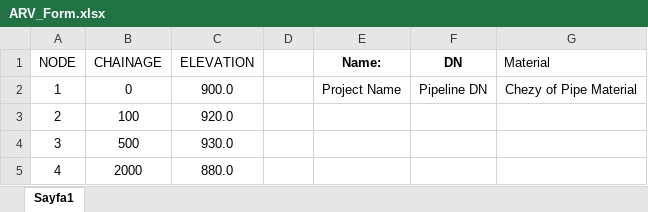
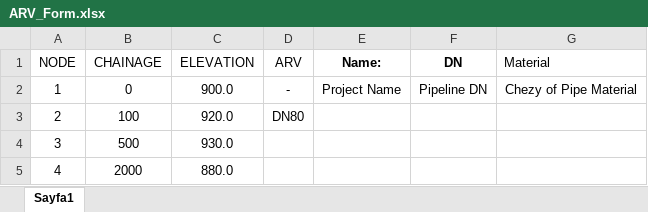
Before and after one commit to ulascetinn/how-to, an Excel workbook: public/ARV_Form.xlsx, sheet Sayfa1, drawn as a sheet; values as stored, in another font and other column widths than the file's, no borders; the diff names each change by its address in the sheet, - before the commit and + after, or states it on an @@ line.

Commit message:
feat: Added ARV placeholder data. Update ARV UI. Add filling algorithm. Placeholders for other algoritms.

```diff
--- a/public/ARV_Form.xlsx (sheet Sayfa1)
+++ b/public/ARV_Form.xlsx (sheet Sayfa1)
-D1: (empty)
+D1: ARV
-D2 (ARV): (empty)
+D2 (ARV): -
-D3 (ARV): (empty)
+D3 (ARV): DN80
```
Also changed, not shown: 3 other files.
